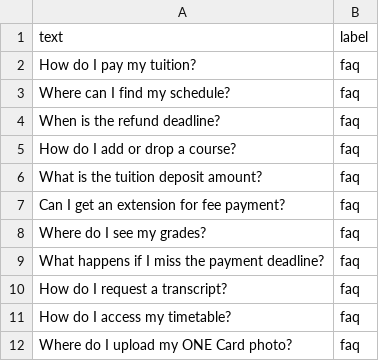
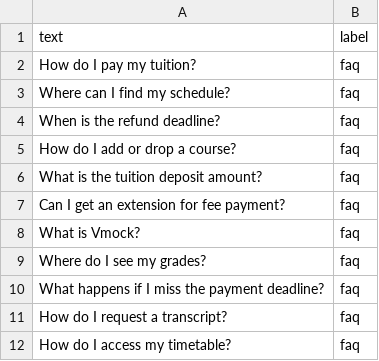
Before and after one commit to paulamrz-c/Self-Service_Portal_Final_Project, a CSV file: data/raw/training_queries.csv, drawn as a sheet; only a part is shown; the shorter side is filled out with more unchanged rows; the diff names each change by its address in the sheet, - before the commit and + after, or states it on an @@ line.

Commit message:
Train the model with more sentences. Update Readme

```diff
--- a/data/raw/training_queries.csv
+++ b/data/raw/training_queries.csv
+row 8: What is Vmock? | faq
```
Also changed, not shown: 6 other files.
